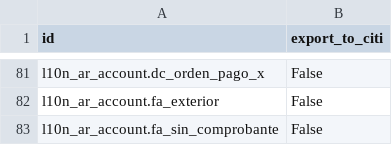
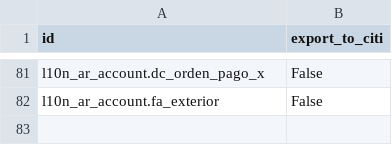
Before and after one commit to ingadhoc/odoo-argentina, a CSV file: l10n_ar_account_vat_ledger_citi/data/account.document.type.csv, drawn as a sheet; only a part is shown, gaps mark what is left out.

```diff
--- a/l10n_ar_account_vat_ledger_citi/data/account.document.type.csv
+++ b/l10n_ar_account_vat_ledger_citi/data/account.document.type.csv
@@ -82,2 +82 @@ l10n_ar_account.dc_orden_pago_x,False
 l10n_ar_account.fa_exterior,False
-l10n_ar_account.fa_sin_comprobante,False
```
Also changed, not shown: l10n_ar_account/data/account.document.type.csv, 2 other files.
